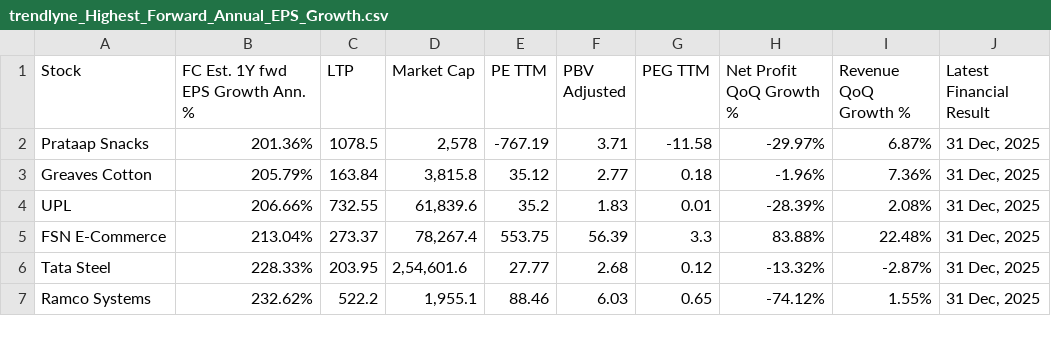
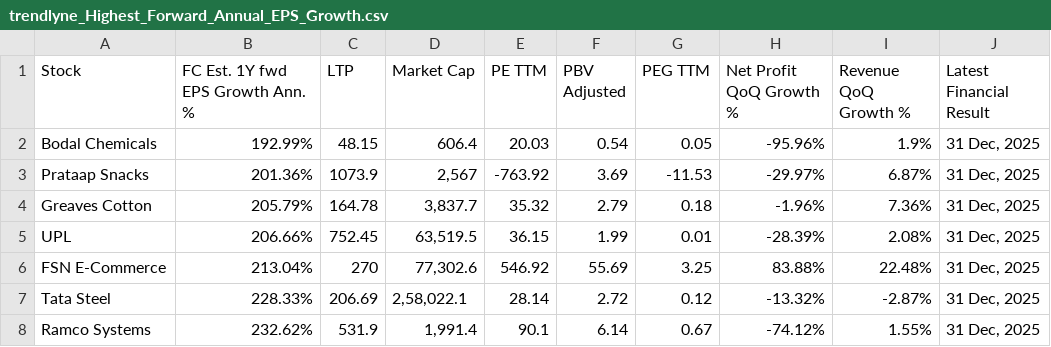
Before and after one commit to Anupamvm/mCube-ai, a CSV file: trendlyne_data/forecaster/trendlyne_Highest_Forward_Annual_EPS_Growth.csv, drawn as a sheet; only a part is shown; the diff covers the shown part only.

```diff
--- a/trendlyne_data/forecaster/trendlyne_Highest_Forward_Annual_EPS_Growth.csv
+++ b/trendlyne_data/forecaster/trendlyne_Highest_Forward_Annual_EPS_Growth.csv
@@ -1,7 +1,8 @@
 Stock,FC Est. 1Y fwd EPS Growth Ann. %,LTP,Market Cap,PE TTM,PBV Adjusted,PEG TTM,Net Profit QoQ Growth %,Revenue QoQ Growth %,Latest Financial Result
-Prataap Snacks,201.36%,1078.5,"2,578",-767.19,3.71,-11.58,-29.97%,6.87%,"31 Dec, 2025"
-Greaves Cotton,205.79%,163.84,"3,815.8",35.12,2.77,0.18,-1.96%,7.36%,"31 Dec, 2025"
-UPL,206.66%,732.55,"61,839.6",35.2,1.83,0.01,-28.39%,2.08%,"31 Dec, 2025"
-FSN E-Commerce,213.04%,273.37,"78,267.4",553.75,56.39,3.3,83.88%,22.48%,"31 Dec, 2025"
-Tata Steel,228.33%,203.95,"2,54,601.6",27.77,2.68,0.12,-13.32%,-2.87%,"31 Dec, 2025"
-Ramco Systems,232.62%,522.2,"1,955.1",88.46,6.03,0.65,-74.12%,1.55%,"31 Dec, 2025"
+Bodal Chemicals,192.99%,48.15,606.4,20.03,0.54,0.05,-95.96%,1.9%,"31 Dec, 2025"
+Prataap Snacks,201.36%,1073.9,"2,567",-763.92,3.69,-11.53,-29.97%,6.87%,"31 Dec, 2025"
+Greaves Cotton,205.79%,164.78,"3,837.7",35.32,2.79,0.18,-1.96%,7.36%,"31 Dec, 2025"
+UPL,206.66%,752.45,"63,519.5",36.15,1.99,0.01,-28.39%,2.08%,"31 Dec, 2025"
+FSN E-Commerce,213.04%,270,"77,302.6",546.92,55.69,3.25,83.88%,22.48%,"31 Dec, 2025"
+Tata Steel,228.33%,206.69,"2,58,022.1",28.14,2.72,0.12,-13.32%,-2.87%,"31 Dec, 2025"
+Ramco Systems,232.62%,531.9,"1,991.4",90.1,6.14,0.67,-74.12%,1.55%,"31 Dec, 2025"
```
Also changed, not shown: 1 removed row and 80 edited cells elsewhere in this file, trendlyne_data/forecaster/trendlyne_Beat_Quarter_Net_Income_Estimates.csv, trendlyne_data/forecaster/trendlyne_Highest_Forward_Annual_Capex_Growth.csv, 35 other files.
